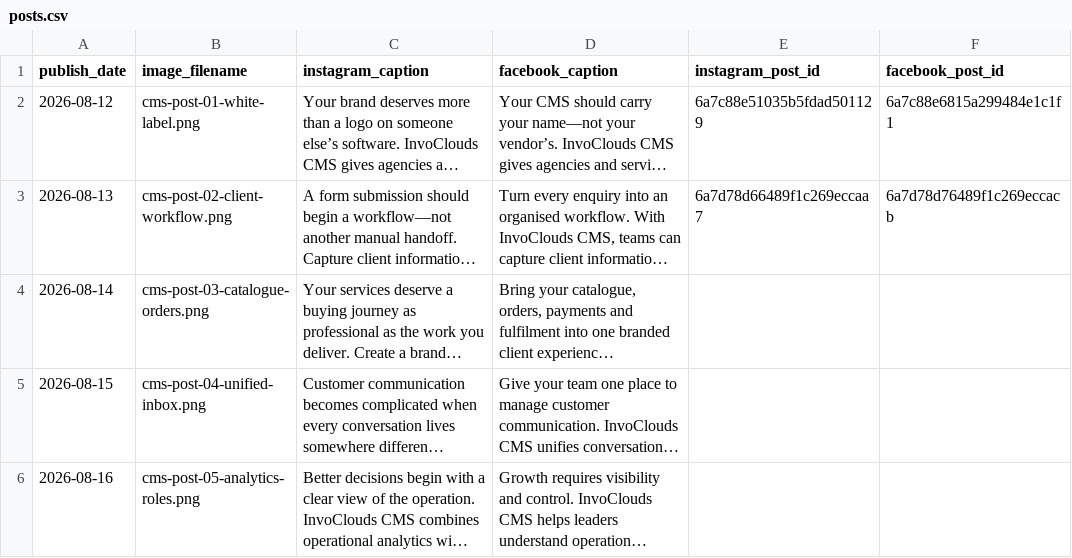
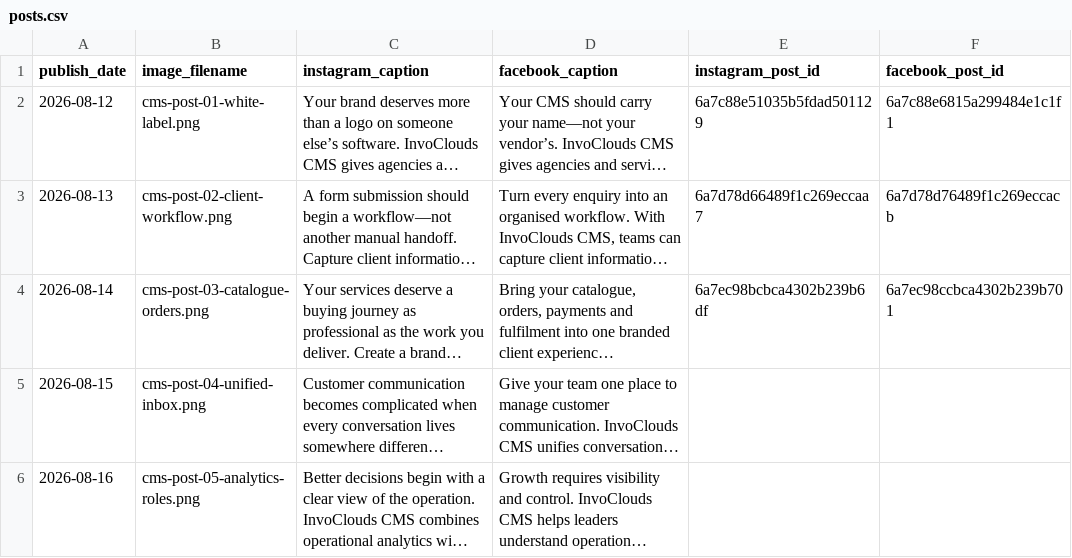
Before and after one commit to Naveed1891/invoclouds-social-scheduler, a CSV file: posts.csv, drawn as a sheet; long unchanged cells end in …; the diff names each change by its address in the sheet, - before the commit and + after, or states it on an @@ line.

```diff
--- a/posts.csv
+++ b/posts.csv
-E4 (instagram_post_id): (empty)
+E4 (instagram_post_id): 6a7ec98bcbca4302b239b6df
-F4 (facebook_post_id): (empty)
+F4 (facebook_post_id): 6a7ec98ccbca4302b239b701
```
